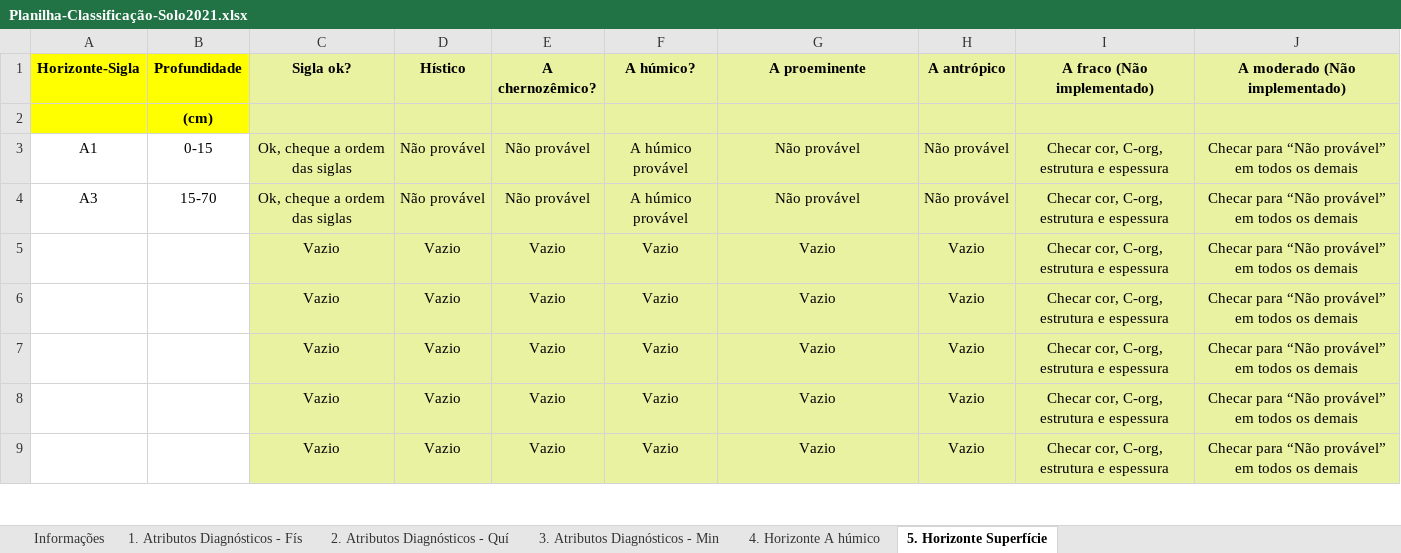
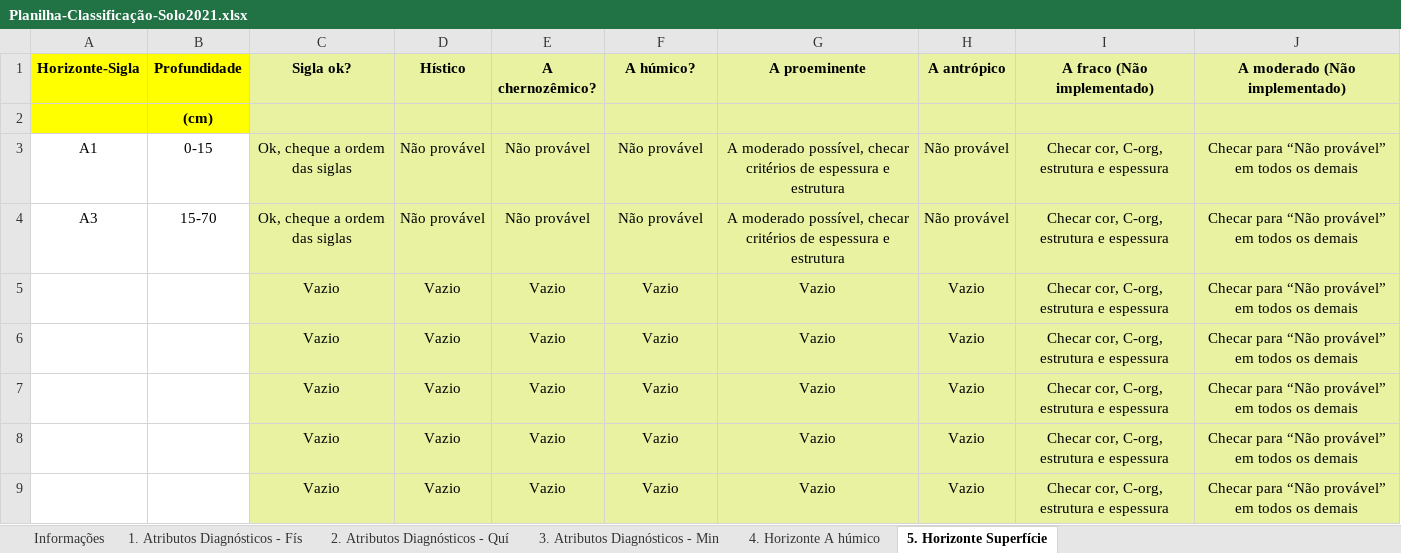
Before and after one commit to l3x0/soil-science-resources, an Excel workbook: Planilha-Classificação-Solo2021.xlsx, sheet 5. Horizonte Superfície, drawn as a sheet; only a part is shown; values as stored, in another font and other column widths than the file's, no borders; the diff names each change by its address in the sheet, - before the commit and + after, or states it on an @@ line.

```diff
--- a/Planilha-Classificação-Solo2021.xlsx (sheet 5. Horizonte Superfície)
+++ b/Planilha-Classificação-Solo2021.xlsx (sheet 5. Horizonte Superfície)
-F3:F4 (A húmico?): A húmico provável
+F3:F4 (A húmico?): Não provável
-G3:G4 (A proeminente): Não provável
+G3:G4 (A proeminente): A moderado possível, checar critérios de espessura e estrutura
```
Also changed, not shown: sheet 4. Horizonte A húmico, 1 other file.
